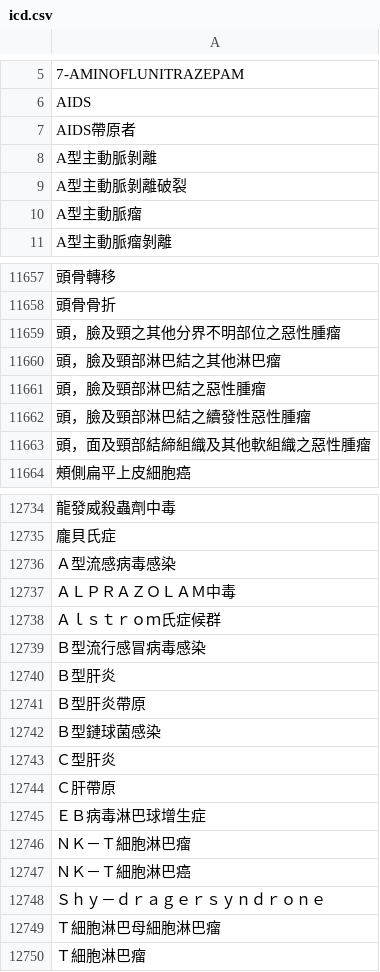
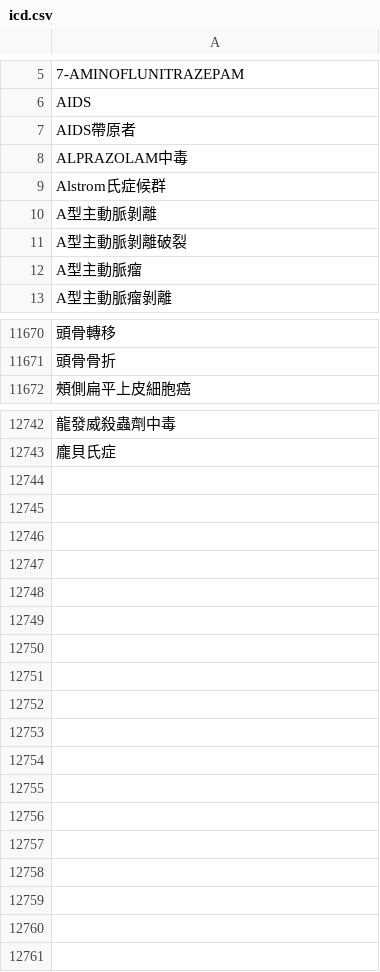
Before and after one commit to eddielin0926/icd-tokenize, a CSV file: icd/icd.csv, drawn as a sheet; only a part is shown, gaps mark what is left out; removed rows and columns are numbered as before the commit, all else as after; the diff covers the shown part only; the diff names each change by its address in the sheet, - before the commit and + after, or states it on an @@ line.

```diff
--- a/icd/icd.csv
+++ b/icd/icd.csv
+row 8: ALPRAZOLAM中毒
+row 9: Alstrom氏症候群
-row 11659: 頭，臉及頸之其他分界不明部位之惡性腫瘤
-row 11660: 頭，臉及頸部淋巴結之其他淋巴瘤
-row 11661: 頭，臉及頸部淋巴結之惡性腫瘤
-row 11662: 頭，臉及頸部淋巴結之續發性惡性腫瘤
-row 11663: 頭，面及頸部結締組織及其他軟組織之惡性腫瘤
-row 12736: Ａ型流感病毒感染
-row 12737: ＡＬＰＲＡＺＯＬＡＭ中毒
-row 12738: Ａｌｓｔｒｏｍ氏症候群
-row 12739: Ｂ型流行感冒病毒感染
-row 12740: Ｂ型肝炎
-row 12741: Ｂ型肝炎帶原
-row 12742: Ｂ型鏈球菌感染
-row 12743: Ｃ型肝炎
-row 12744: Ｃ肝帶原
-row 12745: ＥＢ病毒淋巴球增生症
-row 12746: ＮＫ－Ｔ細胞淋巴瘤
-row 12747: ＮＫ－Ｔ細胞淋巴癌
-row 12748: Ｓｈｙ－ｄｒａｇｅｒｓｙｎｄｒｏｎｅ
-row 12749: Ｔ細胞淋巴母細胞淋巴瘤
-row 12750: Ｔ細胞淋巴瘤
```
Also changed, not shown: 32 added rows, 21 removed rows and 87 edited cells elsewhere in this file, 4 other files.
